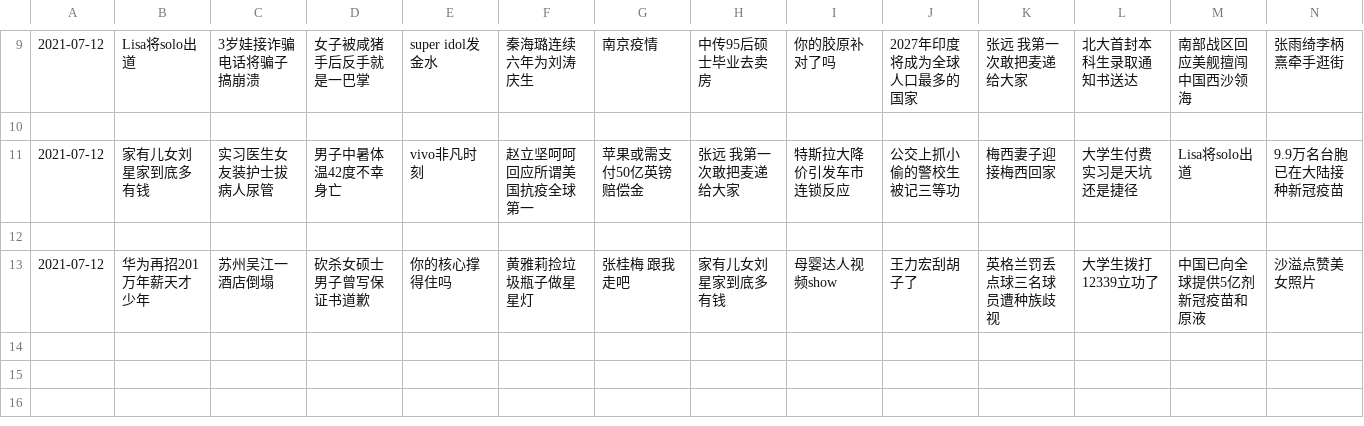
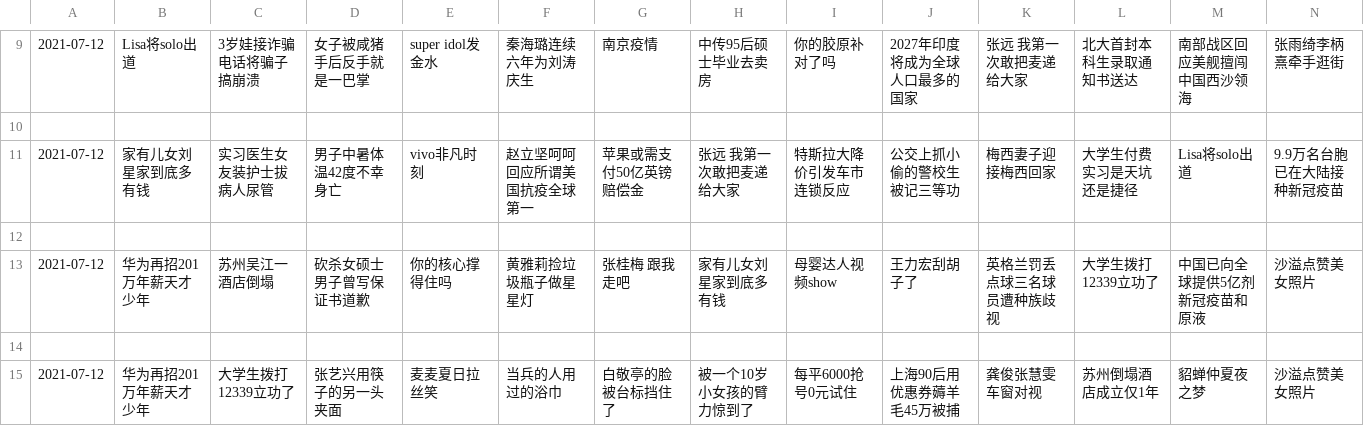
Before and after one commit to vmp65l3/weibo-hotrank, a CSV file: data/2021-07-12.csv, drawn as a sheet; only a part is shown, gaps mark what is left out; rows hold the shown columns only; the diff names each change by its address in the sheet, - before the commit and + after, or states it on an @@ line.

```diff
--- a/data/2021-07-12.csv
+++ b/data/2021-07-12.csv
+row 14: (empty)
+row 15: 2021-07-12 | 华为再招201万年薪天才少年 | 大学生拨打12339立功了 | 张艺兴用筷子的另一头夹面 | 麦麦夏日拉丝笑 | 当兵的人用过的浴巾 | 白敬亭的脸被台标挡住了 | 被一个10岁小女孩的臂力惊到了 | 每平6000抢号0元试住 | 上海90后用优惠券薅羊毛45万被捕 | 龚俊张慧雯车窗对视 | 苏州倒塌酒店成立仅1年 | 貂蝉仲夏夜之梦 | 沙溢点赞美女照片
```
Also changed, not shown: 1 other file.
